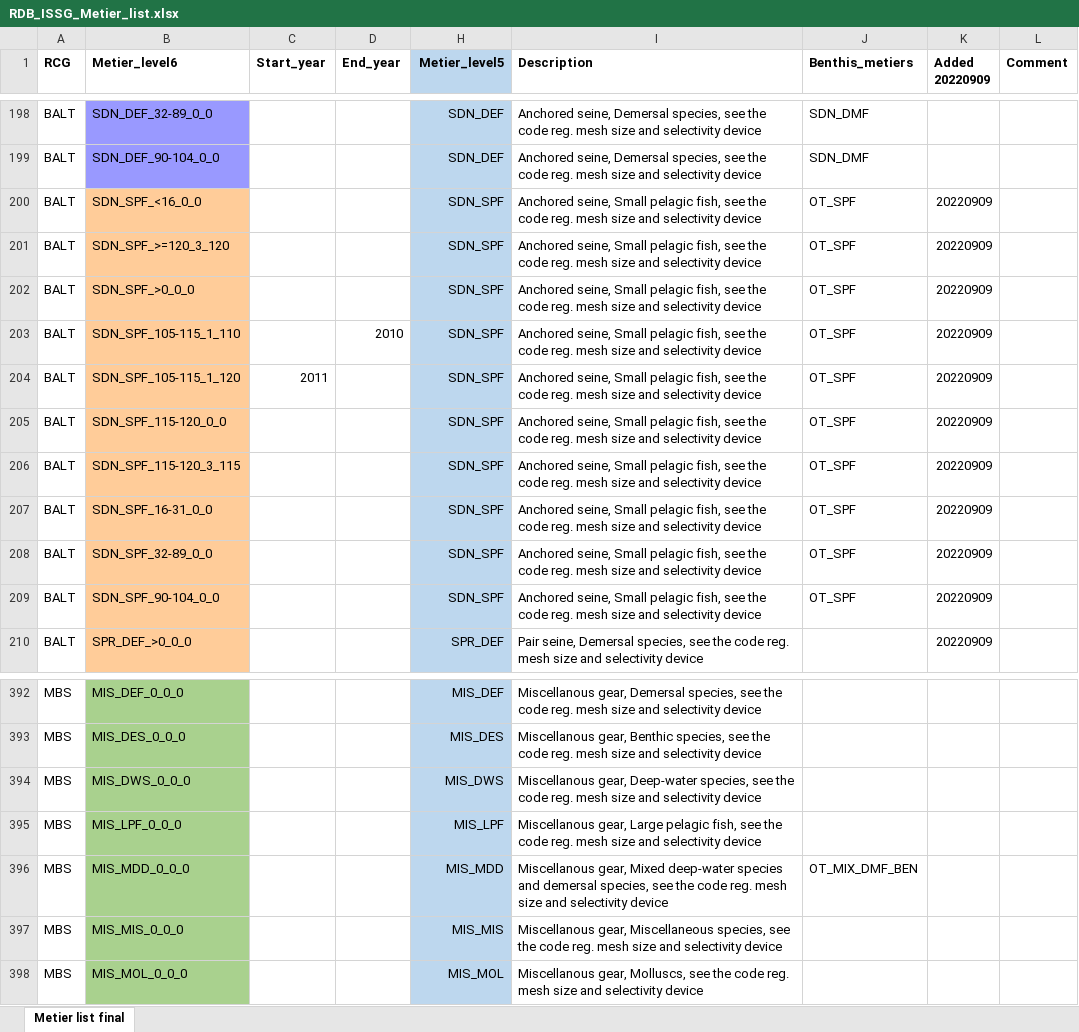
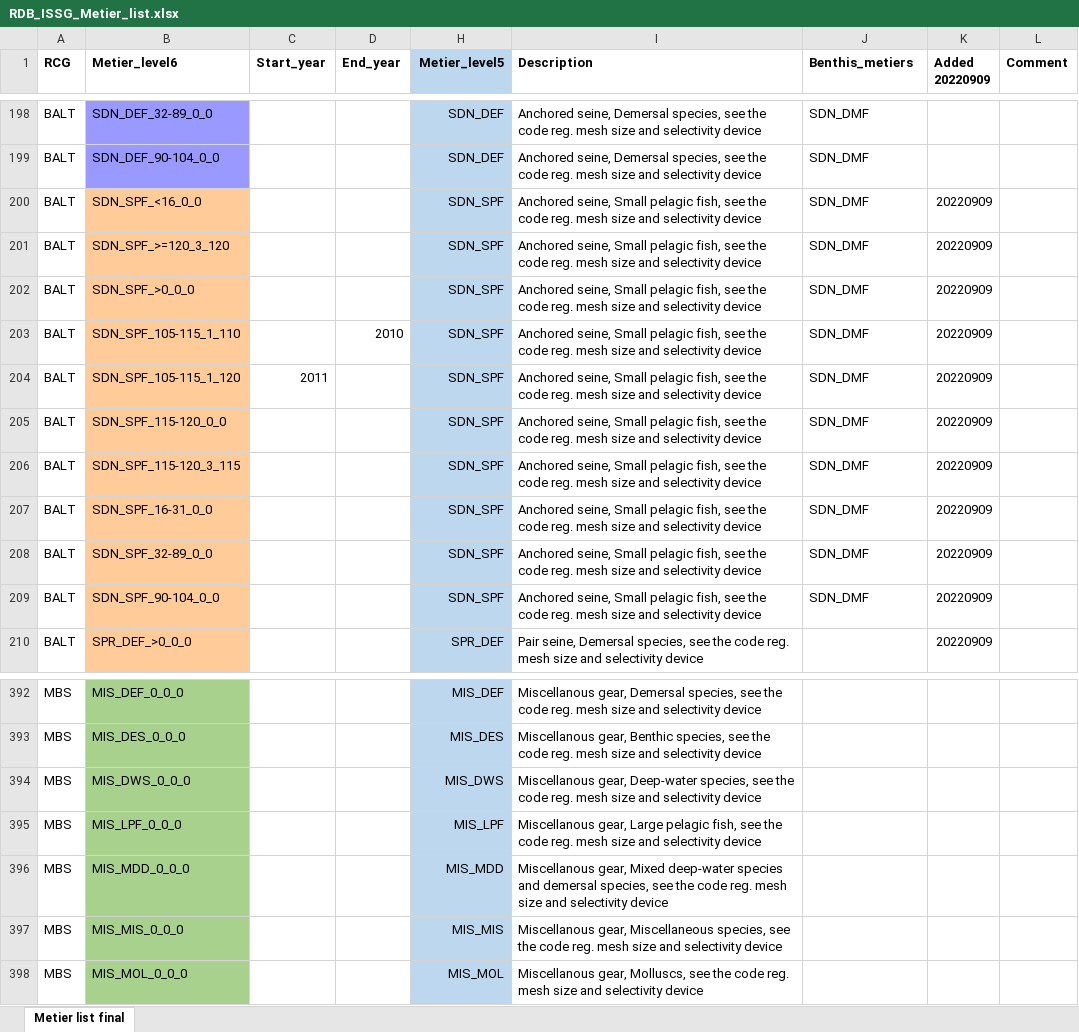
Before and after one commit to ices-eg/RCGs, an Excel workbook: Metiers/Reference_lists/RDB_ISSG_Metier_list.xlsx, sheet Metier list final, drawn as a sheet; only a part is shown, gaps mark what is left out; values as stored, in another font and other column widths than the file's, no borders; the diff names each change by its address in the sheet, - before the commit and + after, or states it on an @@ line.

Commit message:
Corrected benthis metiers

```diff
--- a/Metiers/Reference_lists/RDB_ISSG_Metier_list.xlsx (sheet Metier list final)
+++ b/Metiers/Reference_lists/RDB_ISSG_Metier_list.xlsx (sheet Metier list final)
-J200:J209 (Benthis_metiers): OT_SPF
+J200:J209 (Benthis_metiers): SDN_DMF
-J396 (Benthis_metiers): OT_MIX_DMF_BEN
+J396 (Benthis_metiers): (empty)
```
Also changed, not shown: 1 other file.
